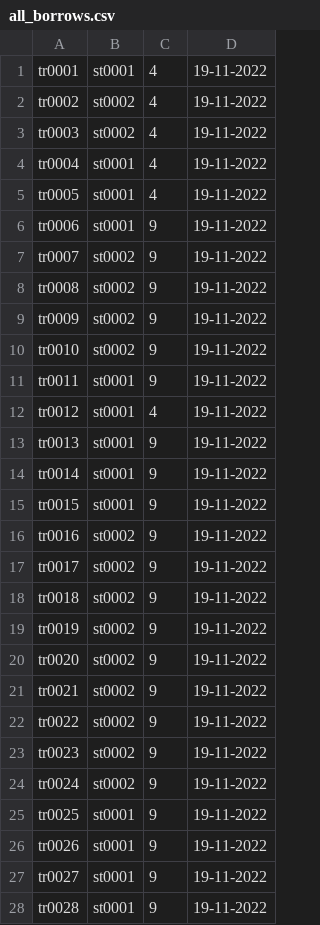
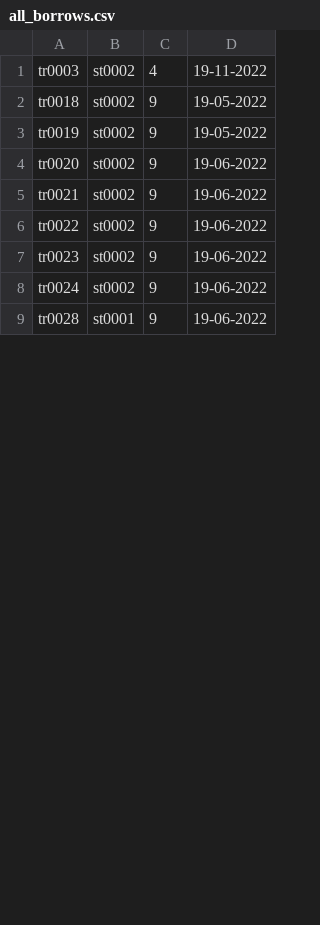
Before and after one commit to thecuriousjuel/Library-Management-System, a CSV file: data/all_borrows.csv, drawn as a sheet; only a part is shown; the diff covers the shown part only.

```diff
--- a/data/all_borrows.csv
+++ b/data/all_borrows.csv
@@ -1,28 +1,9 @@
-tr0001,st0001,4,19-11-2022
-tr0002,st0002,4,19-11-2022
 tr0003,st0002,4,19-11-2022
-tr0004,st0001,4,19-11-2022
-tr0005,st0001,4,19-11-2022
-tr0006,st0001,9,19-11-2022
-tr0007,st0002,9,19-11-2022
-tr0008,st0002,9,19-11-2022
-tr0009,st0002,9,19-11-2022
-tr0010,st0002,9,19-11-2022
-tr0011,st0001,9,19-11-2022
-tr0012,st0001,4,19-11-2022
-tr0013,st0001,9,19-11-2022
-tr0014,st0001,9,19-11-2022
-tr0015,st0001,9,19-11-2022
-tr0016,st0002,9,19-11-2022
-tr0017,st0002,9,19-11-2022
-tr0018,st0002,9,19-11-2022
-tr0019,st0002,9,19-11-2022
-tr0020,st0002,9,19-11-2022
-tr0021,st0002,9,19-11-2022
-tr0022,st0002,9,19-11-2022
-tr0023,st0002,9,19-11-2022
-tr0024,st0002,9,19-11-2022
-tr0025,st0001,9,19-11-2022
-tr0026,st0001,9,19-11-2022
-tr0027,st0001,9,19-11-2022
-tr0028,st0001,9,19-11-2022
+tr0018,st0002,9,19-05-2022
+tr0019,st0002,9,19-05-2022
+tr0020,st0002,9,19-06-2022
+tr0021,st0002,9,19-06-2022
+tr0022,st0002,9,19-06-2022
+tr0023,st0002,9,19-06-2022
+tr0024,st0002,9,19-06-2022
+tr0028,st0001,9,19-06-2022
```
Also changed, not shown: 2 added rows, 8 removed rows and 23 edited cells elsewhere in this file, data/all_transaction.csv, data/books.csv, 6 other files.
